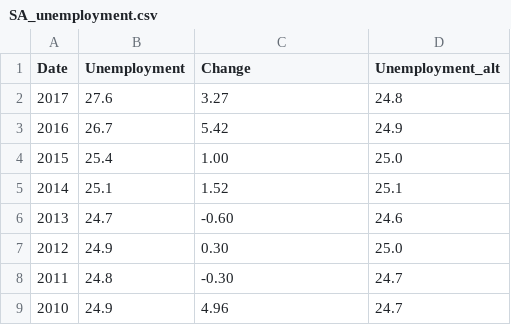
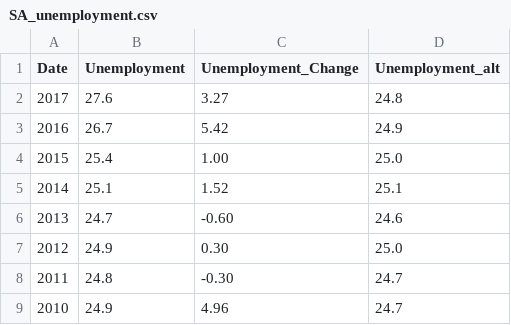
Before and after one commit to Wahe3bru/LinReg, a CSV file: data_source/SA_unemployment.csv, drawn as a sheet.

Commit message:
renamed change collumn

```diff
--- a/data_source/SA_unemployment.csv
+++ b/data_source/SA_unemployment.csv
@@ -1,2 +1,2 @@
-Date,Unemployment,Change,Unemployment_alt
+Date,Unemployment,Unemployment_Change,Unemployment_alt
 2017,27.6,3.27,24.8
```
